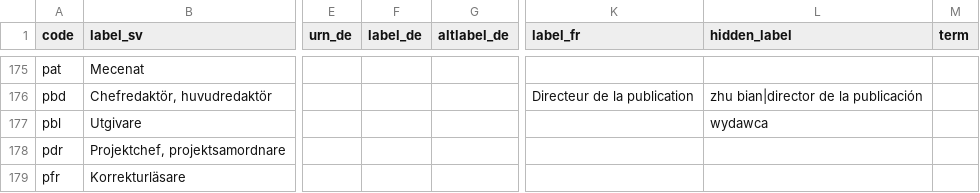
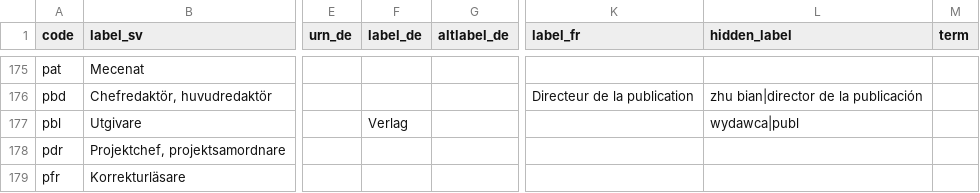
Before and after one commit to libris/definitions, a TSV file: source/funktionskoder.tsv, drawn as a sheet; only a part is shown, gaps mark what is left out; the diff covers the shown part only; the diff names each change by its address in the sheet, - before the commit and + after, or states it on an @@ line.

Commit message:
Add more foregin labels and links to funktionskoder.tsv (#193)

```diff
--- a/source/funktionskoder.tsv
+++ b/source/funktionskoder.tsv
-F177 (label_de): (empty)
+F177 (label_de): Verlag
-L177 (hidden_label): wydawca
+L177 (hidden_label): wydawca|publ
```
Also changed, not shown: 14 edited cells elsewhere in this file, 1 other file.
